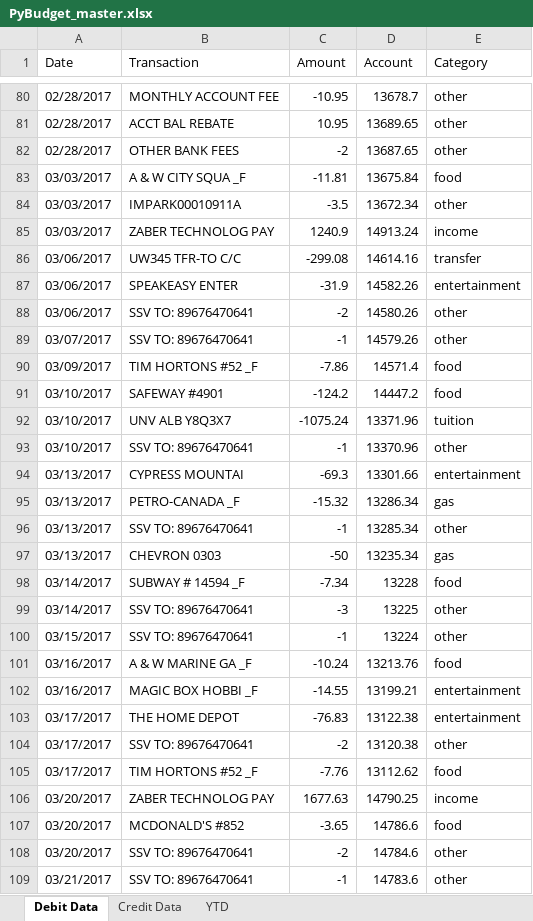
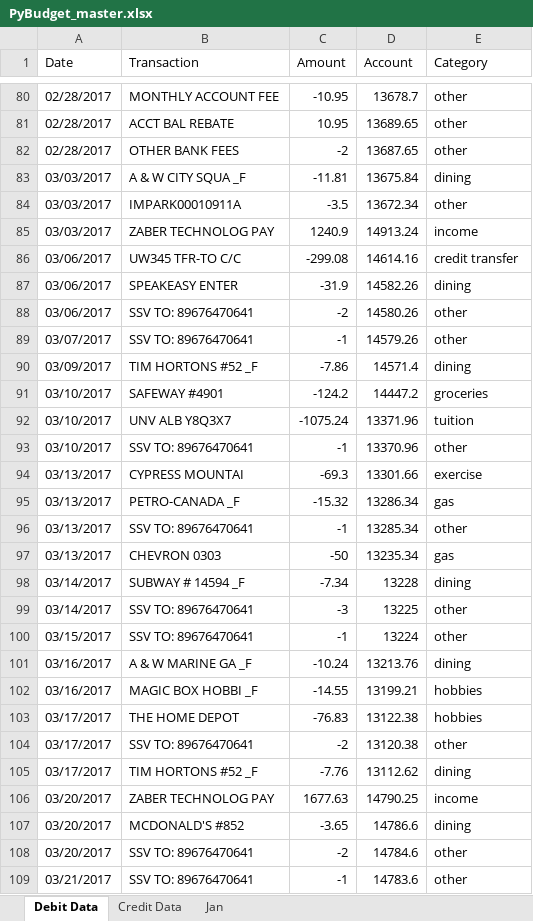
Before and after one commit to EricDavidWells/Budget_Tool, an Excel workbook: Master/PyBudget_master.xlsx, sheet Debit Data, drawn as a sheet; only a part is shown, gaps mark what is left out; values as stored, in another font and other column widths than the file's, no borders; table styles not drawn; the diff covers the shown part only; the diff names each change by its address in the sheet, - before the commit and + after, or states it on an @@ line.

```diff
--- a/Master/PyBudget_master.xlsx (sheet Debit Data)
+++ b/Master/PyBudget_master.xlsx (sheet Debit Data)
-sheet tab: YTD
+sheet tab: Jan
-E83 (Category): food
+E83 (Category): dining
-E86 (Category): transfer
+E86 (Category): credit transfer
-E87 (Category): entertainment
+E87 (Category): dining
-E90 (Category): food
+E90 (Category): dining
-E91 (Category): food
+E91 (Category): groceries
-E94 (Category): entertainment
+E94 (Category): exercise
-E98 (Category): food
+E98 (Category): dining
-E101 (Category): food
+E101 (Category): dining
-E102:E103 (Category): entertainment
+E102:E103 (Category): hobbies
-E105 (Category): food
+E105 (Category): dining
-E107 (Category): food
+E107 (Category): dining
```
Also changed, not shown: 48 edited cells elsewhere in this sheet, sheet Credit Data, sheet Jan, charts or pictures, Master/PyBudget_data.xlsx, 3 other files.
